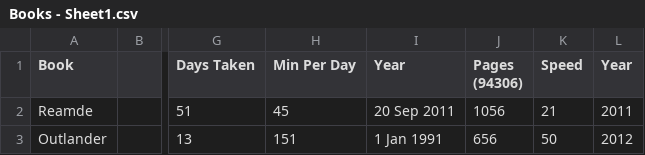
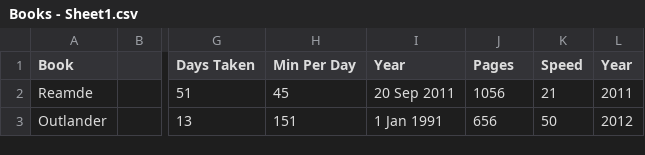
Before and after one commit to mercurysn/BookRepo, a CSV file: BookRepo/Source/Books - Sheet1.csv, drawn as a sheet; only a part is shown, gaps mark what is left out; the diff names each change by its address in the sheet, - before the commit and + after, or states it on an @@ line.

Commit message:
Mapping the remaining columns to database

```diff
--- a/BookRepo/Source/Books - Sheet1.csv
+++ b/BookRepo/Source/Books - Sheet1.csv
-J1: Pages (94306)
+J1: Pages
```
Also changed, not shown: 5 other files.
